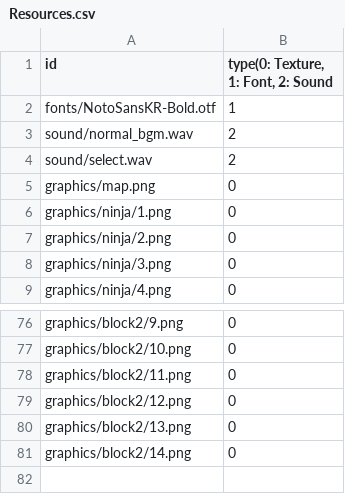
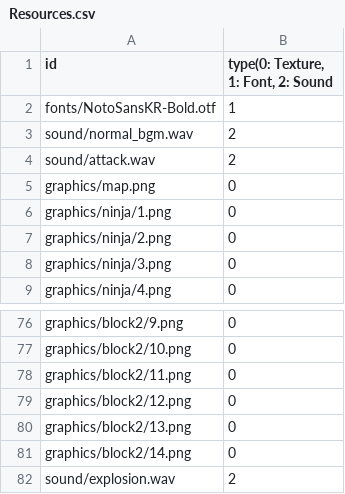
Before and after one commit to ParkMinWoo98/Pong, a CSV file: SFML-Framework-bin/Resources.csv, drawn as a sheet; only a part is shown, gaps mark what is left out.

```diff
--- a/SFML-Framework-bin/Resources.csv
+++ b/SFML-Framework-bin/Resources.csv
@@ -3,3 +3,3 @@ fonts/NotoSansKR-Bold.otf,1
 sound/normal_bgm.wav,2
-sound/select.wav,2
+sound/attack.wav,2
 graphics/map.png,0
@@ -81 +81,2 @@ graphics/block2/13.png,0
 graphics/block2/14.png,0
+sound/explosion.wav,2
```
Also changed, not shown: 23 other files.
